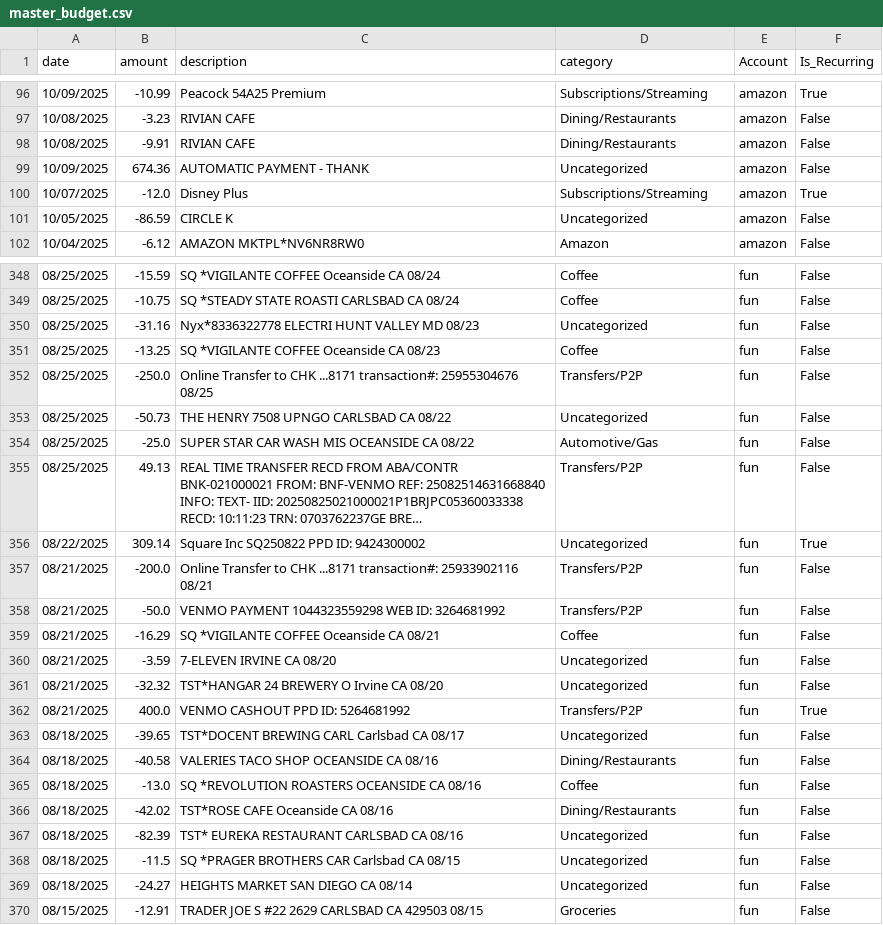
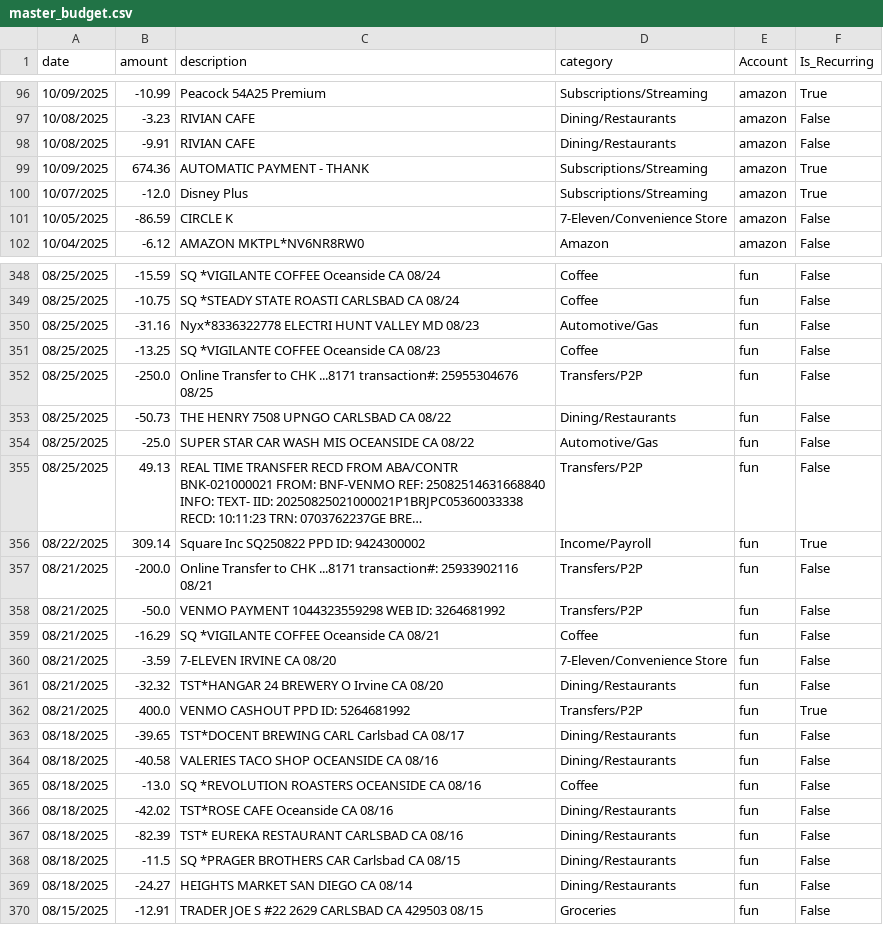
Before and after one commit to MAziz-6/budget_tool, a CSV file: master_budget.csv, drawn as a sheet; only a part is shown, gaps mark what is left out; long unchanged cells end in …; the diff covers the shown part only; the diff names each change by its address in the sheet, - before the commit and + after, or states it on an @@ line.

```diff
--- a/master_budget.csv
+++ b/master_budget.csv
-D99 (category): Uncategorized
+D99 (category): Subscriptions/Streaming
-F99 (Is_Recurring): False
+F99 (Is_Recurring): True
-D101 (category): Uncategorized
+D101 (category): 7-Eleven/Convenience Store
-D350 (category): Uncategorized
+D350 (category): Automotive/Gas
-D353 (category): Uncategorized
+D353 (category): Dining/Restaurants
-D356 (category): Uncategorized
+D356 (category): Income/Payroll
-D360 (category): Uncategorized
+D360 (category): 7-Eleven/Convenience Store
-D361 (category): Uncategorized
+D361 (category): Dining/Restaurants
-D363 (category): Uncategorized
+D363 (category): Dining/Restaurants
-D367:D369 (category): Uncategorized
+D367:D369 (category): Dining/Restaurants
```
Also changed, not shown: 101 edited cells elsewhere in this file, 5 other files.
